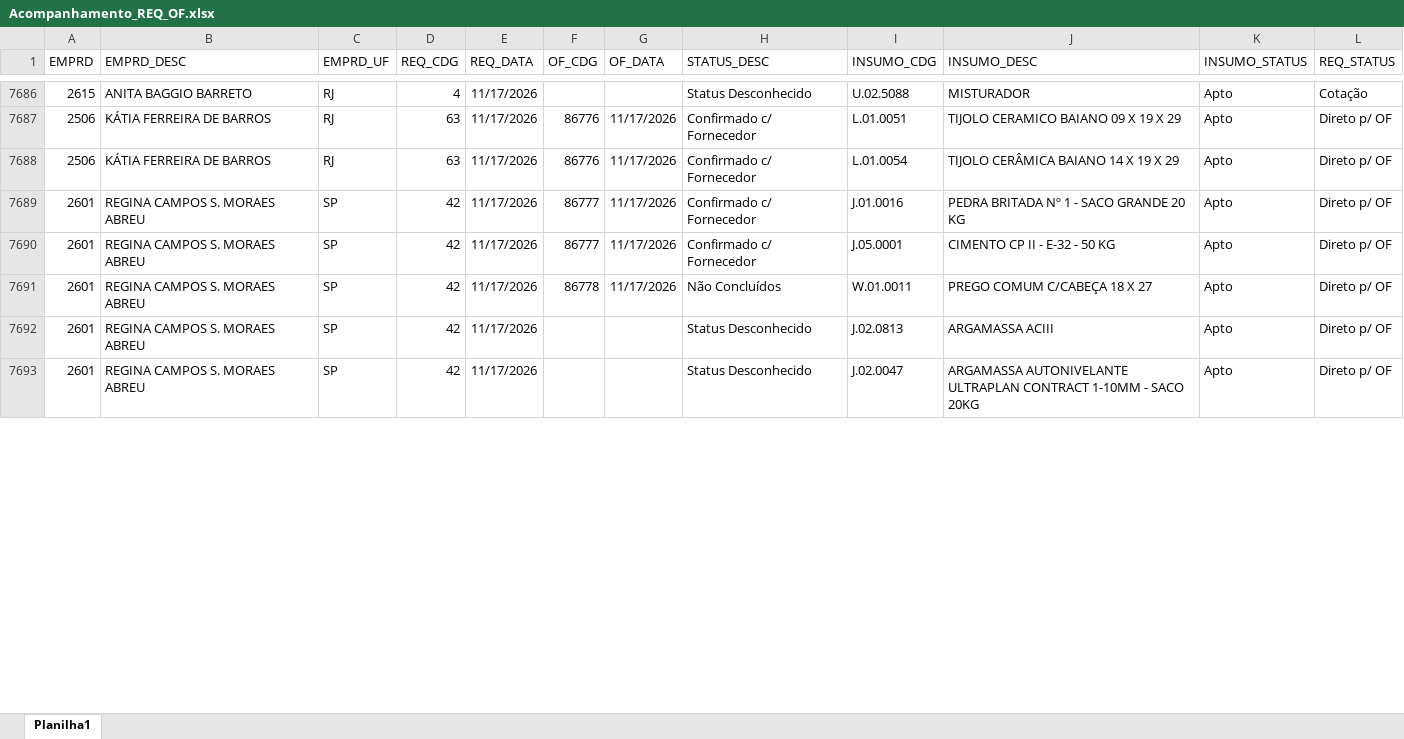
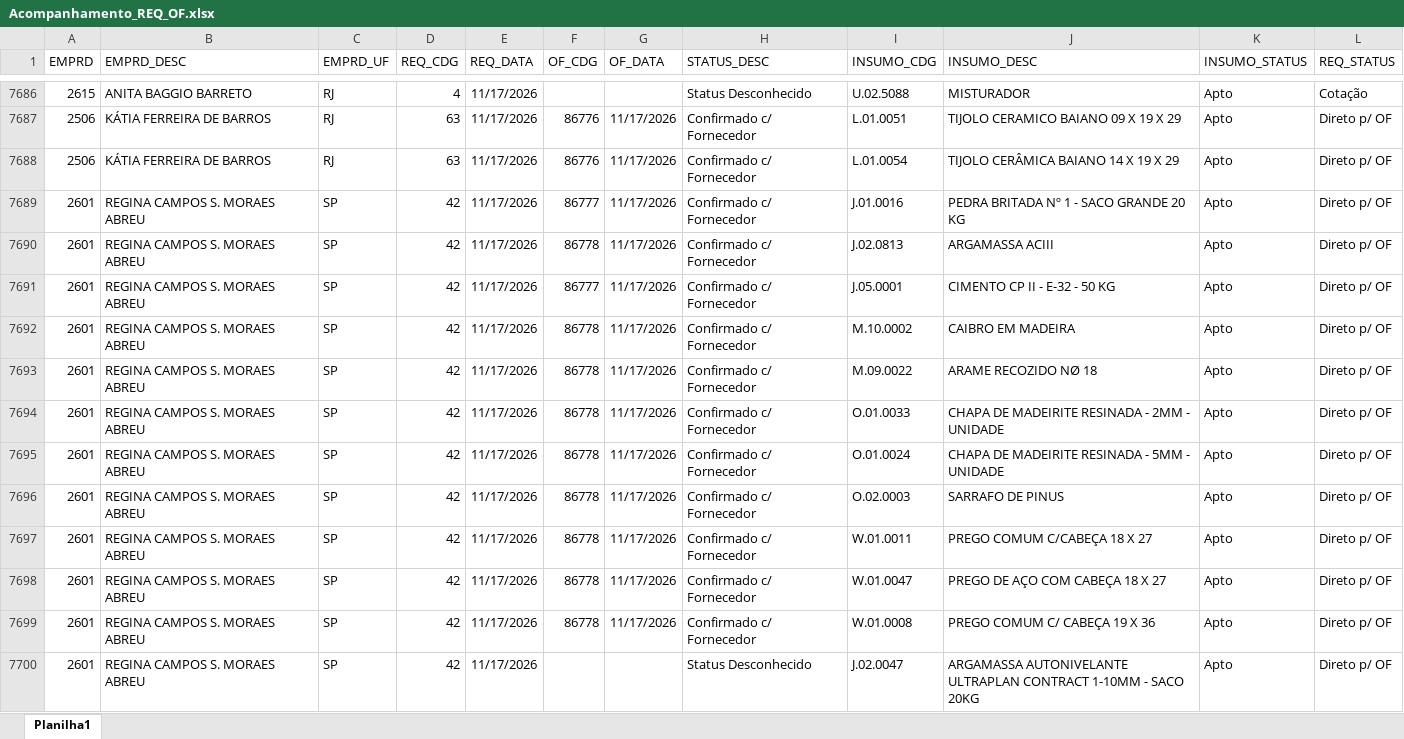
Before and after one commit to Mgiglio98/acompanhamento-requisicoes, an Excel workbook: Acompanhamento_REQ_OF.xlsx, sheet Planilha1, drawn as a sheet; only a part is shown, gaps mark what is left out; values as stored, in another font and other column widths than the file's, no borders; addresses are those after the commit; the diff covers the shown part only; the diff names each change by its address in the sheet, - before the commit and + after, or states it on an @@ line.

Commit message:
Add files via upload

```diff
--- a/Acompanhamento_REQ_OF.xlsx (sheet Planilha1)
+++ b/Acompanhamento_REQ_OF.xlsx (sheet Planilha1)
+row 7690: 2601 | REGINA CAMPOS S. MORAES ABREU | SP | 42 | 11/17/2026 | 86778 | 11/17/2026 | Confirmado c/ Fornecedor | J.02.0813 | ARGAMASSA ACIII | Apto | Direto p/ OF
+row 7692: 2601 | REGINA CAMPOS S. MORAES ABREU | SP | 42 | 11/17/2026 | 86778 | 11/17/2026 | Confirmado c/ Fornecedor | M.10.0002 | CAIBRO EM MADEIRA | Apto | Direto p/ OF
+row 7693: 2601 | REGINA CAMPOS S. MORAES ABREU | SP | 42 | 11/17/2026 | 86778 | 11/17/2026 | Confirmado c/ Fornecedor | M.09.0022 | ARAME RECOZIDO NØ 18 | Apto | Direto p/ OF
+row 7694: 2601 | REGINA CAMPOS S. MORAES ABREU | SP | 42 | 11/17/2026 | 86778 | 11/17/2026 | Confirmado c/ Fornecedor | O.01.0033 | CHAPA DE MADEIRITE RESINADA - 2MM - UNIDADE | Apto | Direto p/ OF
+row 7695: 2601 | REGINA CAMPOS S. MORAES ABREU | SP | 42 | 11/17/2026 | 86778 | 11/17/2026 | Confirmado c/ Fornecedor | O.01.0024 | CHAPA DE MADEIRITE RESINADA - 5MM - UNIDADE | Apto | Direto p/ OF
+row 7696: 2601 | REGINA CAMPOS S. MORAES ABREU | SP | 42 | 11/17/2026 | 86778 | 11/17/2026 | Confirmado c/ Fornecedor | O.02.0003 | SARRAFO DE PINUS | Apto | Direto p/ OF
-H7697 (STATUS_DESC): Não Concluídos
+H7697 (STATUS_DESC): Confirmado c/ Fornecedor
+row 7698: 2601 | REGINA CAMPOS S. MORAES ABREU | SP | 42 | 11/17/2026 | 86778 | 11/17/2026 | Confirmado c/ Fornecedor | W.01.0047 | PREGO DE AÇO COM CABEÇA 18 X 27 | Apto | Direto p/ OF
-F7699 (OF_CDG): (empty)
+F7699 (OF_CDG): 86778
-G7699 (OF_DATA): (empty)
+G7699 (OF_DATA): 11/17/2026
-H7699 (STATUS_DESC): Status Desconhecido
+H7699 (STATUS_DESC): Confirmado c/ Fornecedor
-I7699 (INSUMO_CDG): J.02.0813
+I7699 (INSUMO_CDG): W.01.0008
-J7699 (INSUMO_DESC): ARGAMASSA ACIII
+J7699 (INSUMO_DESC): PREGO COMUM C/ CABEÇA 19 X 36
```
Also changed, not shown: 8 added rows, 15 removed rows and 20 edited cells elsewhere in this sheet.
